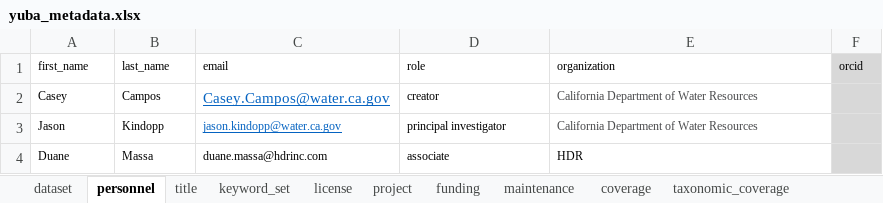
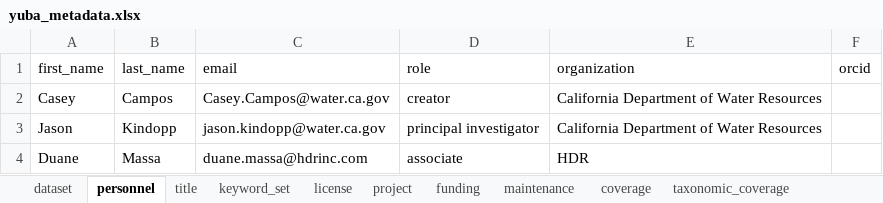
Before and after one commit to SRJPE/jpe-yuba-edi, an Excel workbook: data-raw/metadata/yuba_metadata.xlsx, sheet personnel, drawn as a sheet; values as stored, in another font and other column widths than the file's, no borders; the diff names each change by its address in the sheet, - before the commit and + after, or states it on an @@ line.

```diff
--- a/data-raw/metadata/yuba_metadata.xlsx (sheet personnel)
+++ b/data-raw/metadata/yuba_metadata.xlsx (sheet personnel)
@@ A1:F1 text size: larger @@
-F1:F4 fill: #D8D8D8
+F1:F4 fill: none
@@ A2:B2 text size: larger @@
@@ C2:C3 underline: on → off, text colour: #0563C1 → black @@
@@ D2:E2 text size: larger @@
-E2:E3 text colour: #494A4C
+E2:E3 text colour: black
@@ A3:E4 text size: larger @@
```
Also changed, not shown: sheet taxonomic_coverage, sheet project, sheet coverage, sheet license, sheet keyword_set, sheet funding, 2 more sheets, 3 other files.
